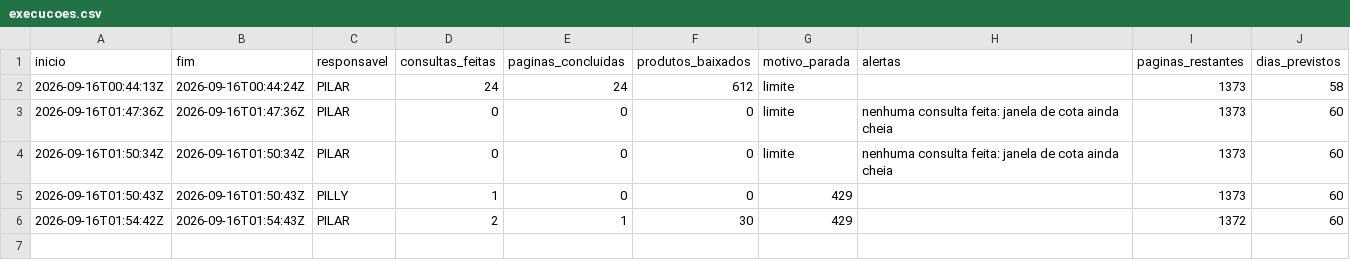
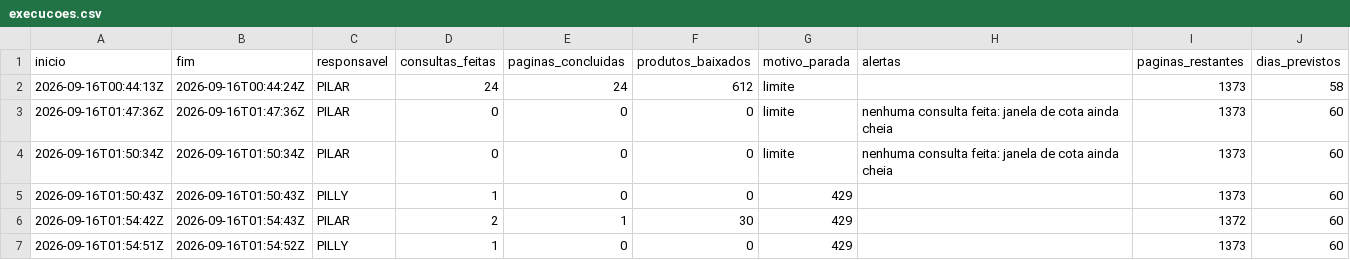
Before and after one commit to pilarcs/beverage-catalog-scraper, a CSV file: saida/execucoes.csv, drawn as a sheet.

```diff
--- a/saida/execucoes.csv
+++ b/saida/execucoes.csv
@@ -6 +6,2 @@
 2026-09-16T01:54:42Z;2026-09-16T01:54:43Z;PILAR;2;1;30;429;;1372;60
+2026-09-16T01:54:51Z;2026-09-16T01:54:52Z;PILLY;1;0;0;429;;1373;60
```
Also changed, not shown: 1 other file.
